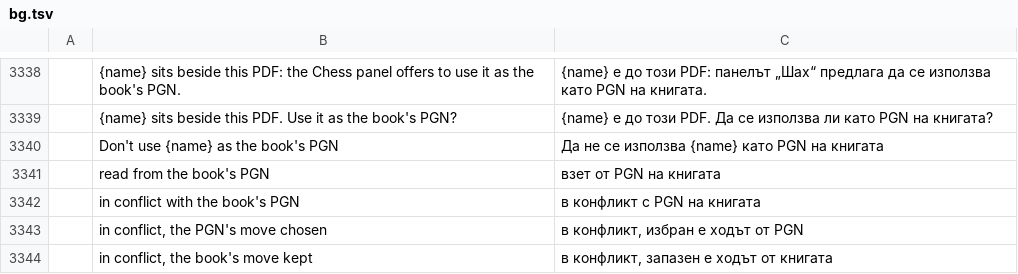
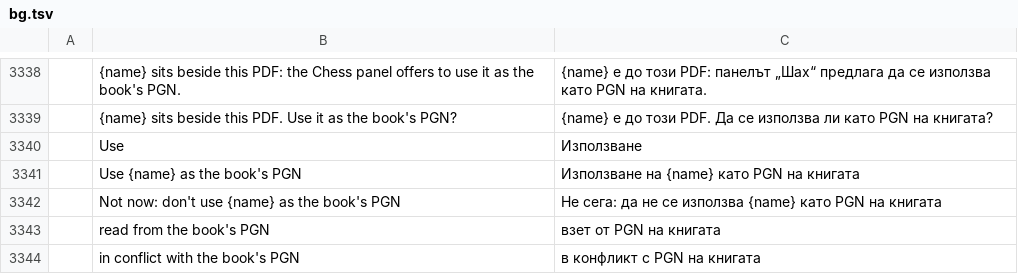
Before and after one commit to DarcioAlberico/pdfcraft-xadrez, a TSV file: crates/ui-egui/src/i18n/bg.tsv, drawn as a sheet; only a part is shown, gaps mark what is left out; the shorter side is filled out with more unchanged rows; addresses are those after the commit; the diff names each change by its address in the sheet, - before the commit and + after, or states it on an @@ line.

```diff
--- a/crates/ui-egui/src/i18n/bg.tsv
+++ b/crates/ui-egui/src/i18n/bg.tsv
+row 3340:  | Use | Използване
-B3341: Don't use {name} as the book's PGN
+B3341: Use {name} as the book's PGN
-C3341: Да не се използва {name} като PGN на книгата
+C3341: Използване на {name} като PGN на книгата
+row 3342:  | Not now: don't use {name} as the book's PGN | Не сега: да не се използва {name} като PGN на книгата
```
Also changed, not shown: crates/ui-egui/src/i18n/el.tsv, crates/ui-egui/src/i18n/kk.tsv, 30 other files.
